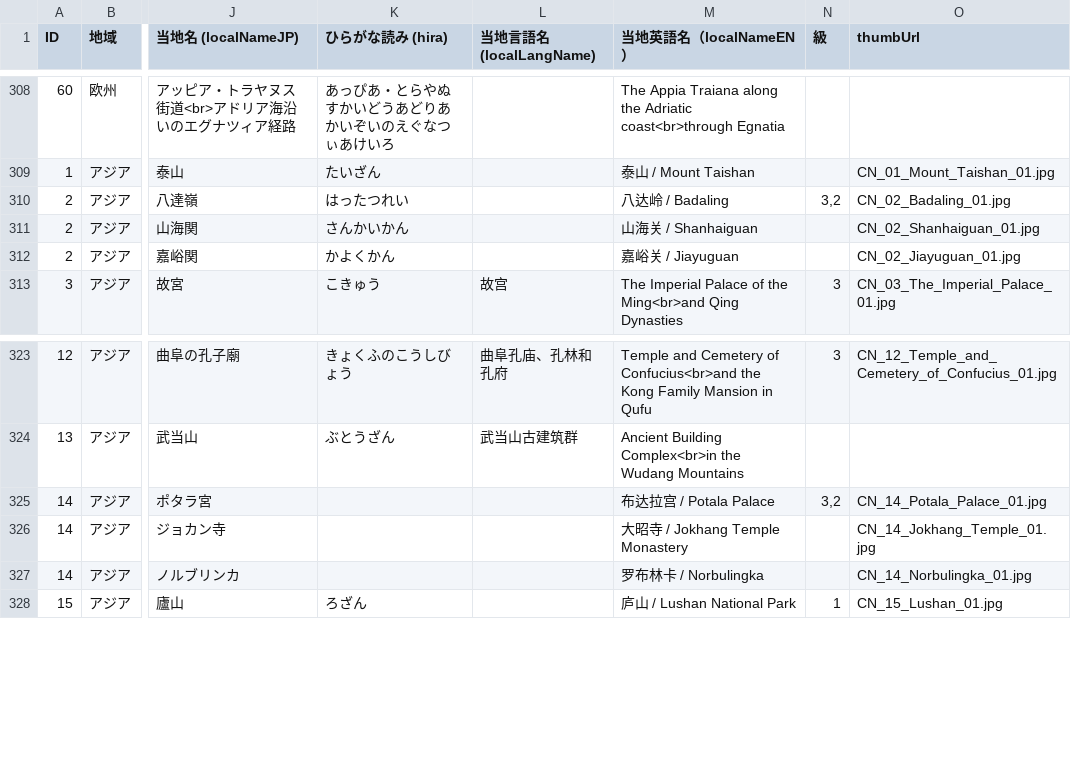
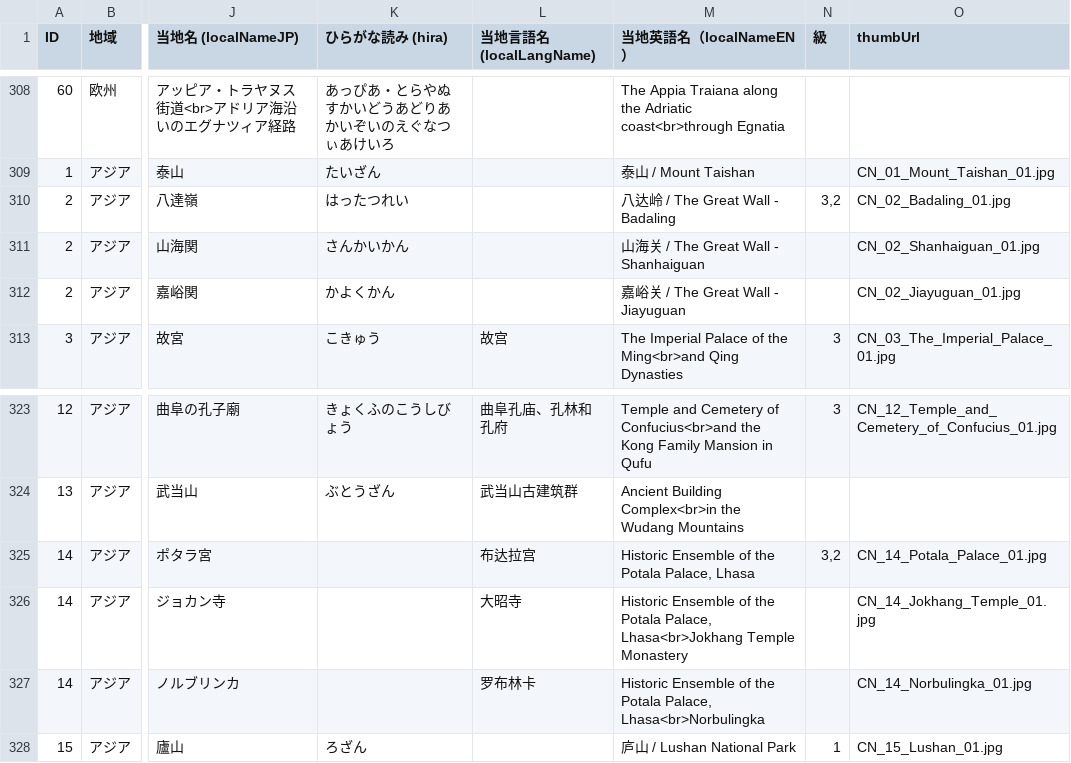
Before and after one commit to hyukis1867/World-Heritage-map, a CSV file: places.csv, drawn as a sheet; only a part is shown, gaps mark what is left out; the diff names each change by its address in the sheet, - before the commit and + after, or states it on an @@ line.

Commit message:
Add files via upload

```diff
--- a/places.csv
+++ b/places.csv
-M310 (当地英語名（localNameEN）): 八达岭 / Badaling
+M310 (当地英語名（localNameEN）): 八达岭 / The Great Wall - Badaling
-M311 (当地英語名（localNameEN）): 山海关 / Shanhaiguan
+M311 (当地英語名（localNameEN）): 山海关 / The Great Wall - Shanhaiguan
-M312 (当地英語名（localNameEN）): 嘉峪关 / Jiayuguan
+M312 (当地英語名（localNameEN）): 嘉峪关 / The Great Wall - Jiayuguan
-L325 (当地言語名 (localLangName)): (empty)
+L325 (当地言語名 (localLangName)): 布达拉宫
-M325 (当地英語名（localNameEN）): 布达拉宫 / Potala Palace
+M325 (当地英語名（localNameEN）): Historic Ensemble of the Potala Palace, Lhasa
-L326 (当地言語名 (localLangName)): (empty)
+L326 (当地言語名 (localLangName)): 大昭寺
-M326 (当地英語名（localNameEN）): 大昭寺 / Jokhang Temple Monastery
+M326 (当地英語名（localNameEN）): Historic Ensemble of the Potala Palace, Lhasa<br>Jokhang Temple Monastery
-L327 (当地言語名 (localLangName)): (empty)
+L327 (当地言語名 (localLangName)): 罗布林卡
-M327 (当地英語名（localNameEN）): 罗布林卡 / Norbulingka
+M327 (当地英語名（localNameEN）): Historic Ensemble of the Potala Palace, Lhasa<br>Norbulingka
```
